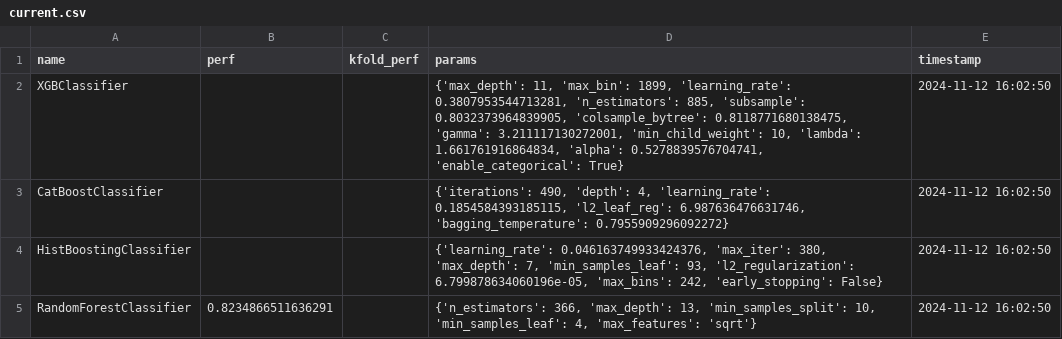
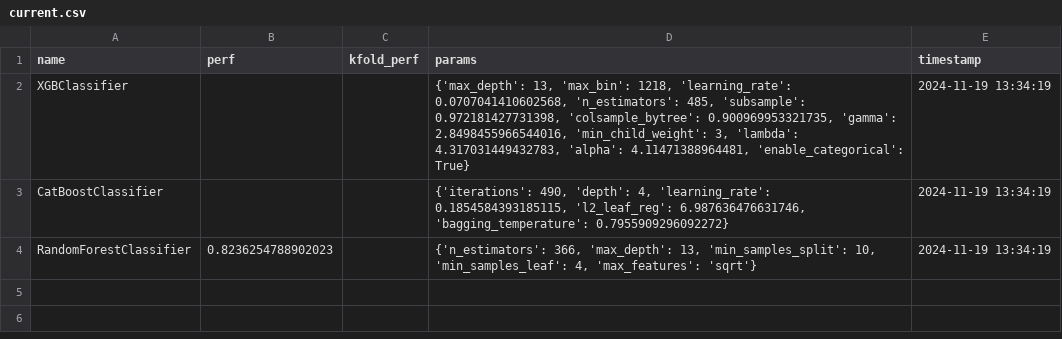
Before and after one commit to jelly-does-code/dscience, a CSV file: kaggle_loan_approval/performance/current.csv, drawn as a sheet.

Commit message:
Add FastAPI/Docker deployment to serve model as API; Update readme; Save models as json instead of joblib; Remove HistBoost

```diff
--- a/kaggle_loan_approval/performance/current.csv
+++ b/kaggle_loan_approval/performance/current.csv
@@ -1,5 +1,4 @@
 name,perf,kfold_perf,params,timestamp
-XGBClassifier,,,"{'max_depth': 11, 'max_bin': 1899, 'learning_rate': 0.3807953544713281, 'n_estimators': 885, 'subsample': 0.8032373964839905, 'colsample_bytree': 0.8118771680138475, 'gamma': 3.211117130272001, 'min_child_weight': 10, 'lambda': 1.661761916864834, 'alpha': 0.5278839576704741, 'enable_categorical': True}",2024-11-12 16:02:50
-CatBoostClassifier,,,"{'iterations': 490, 'depth': 4, 'learning_rate': 0.1854584393185115, 'l2_leaf_reg': 6.987636476631746, 'bagging_temperature': 0.7955909296092272}",2024-11-12 16:02:50
-HistBoostingClassifier,,,"{'learning_rate': 0.046163749933424376, 'max_iter': 380, 'max_depth': 7, 'min_samples_leaf': 93, 'l2_regularization': 6.799878634060196e-05, 'max_bins': 242, 'early_stopping': False}",2024-11-12 16:02:50
-RandomForestClassifier,0.8234866511636291,,"{'n_estimators': 366, 'max_depth': 13, 'min_samples_split': 10, 'min_samples_leaf': 4, 'max_features': 'sqrt'}",2024-11-12 16:02:50
+XGBClassifier,,,"{'max_depth': 13, 'max_bin': 1218, 'learning_rate': 0.0707041410602568, 'n_estimators': 485, 'subsample': 0.972181427731398, 'colsample_bytree': 0.900969953321735, 'gamma': 2.8498455966544016, 'min_child_weight': 3, 'lambda': 4.317031449432783, 'alpha': 4.11471388964481, 'enable_categorical': True}",2024-11-19 13:34:19
+CatBoostClassifier,,,"{'iterations': 490, 'depth': 4, 'learning_rate': 0.1854584393185115, 'l2_leaf_reg': 6.987636476631746, 'bagging_temperature': 0.7955909296092272}",2024-11-19 13:34:19
+RandomForestClassifier,0.8236254788902023,,"{'n_estimators': 366, 'max_depth': 13, 'min_samples_split': 10, 'min_samples_leaf': 4, 'max_features': 'sqrt'}",2024-11-19 13:34:19
```
Also changed, not shown: 14 other files.
